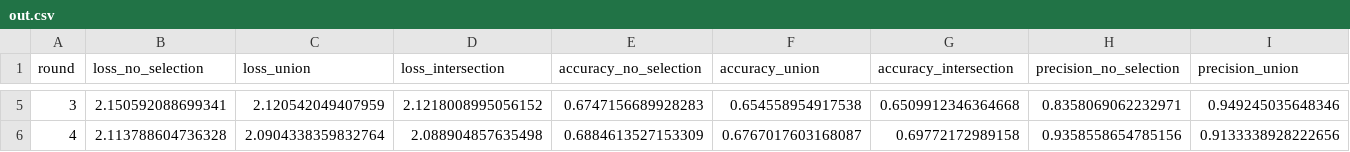
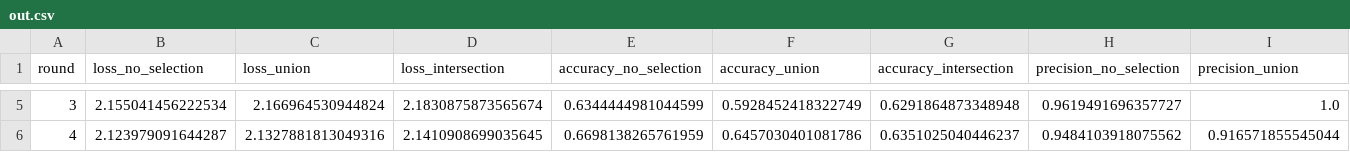
Before and after one commit to MatteoMendula/TruFLaaS, a CSV file: review/results/exp1/reduced_1/out.csv, drawn as a sheet; only a part is shown, gaps mark what is left out; the diff covers the shown part only; the diff names each change by its address in the sheet, - before the commit and + after, or states it on an @@ line.

```diff
--- a/review/results/exp1/reduced_1/out.csv
+++ b/review/results/exp1/reduced_1/out.csv
-B5 (loss_no_selection): 2.150592088699341
+B5 (loss_no_selection): 2.155041456222534
-C5 (loss_union): 2.120542049407959
+C5 (loss_union): 2.166964530944824
-D5 (loss_intersection): 2.1218008995056152
+D5 (loss_intersection): 2.1830875873565674
-E5 (accuracy_no_selection): 0.6747156689928283
+E5 (accuracy_no_selection): 0.6344444981044599
-F5 (accuracy_union): 0.654558954917538
+F5 (accuracy_union): 0.5928452418322749
-G5 (accuracy_intersection): 0.6509912346364668
+G5 (accuracy_intersection): 0.6291864873348948
-H5 (precision_no_selection): 0.8358069062232971
+H5 (precision_no_selection): 0.9619491696357727
-I5 (precision_union): 0.949245035648346
+I5 (precision_union): 1.0
-B6 (loss_no_selection): 2.113788604736328
+B6 (loss_no_selection): 2.123979091644287
-C6 (loss_union): 2.0904338359832764
+C6 (loss_union): 2.1327881813049316
-D6 (loss_intersection): 2.088904857635498
+D6 (loss_intersection): 2.1410908699035645
-E6 (accuracy_no_selection): 0.6884613527153309
+E6 (accuracy_no_selection): 0.6698138265761959
-F6 (accuracy_union): 0.6767017603168087
+F6 (accuracy_union): 0.6457030401081786
-G6 (accuracy_intersection): 0.69772172989158
+G6 (accuracy_intersection): 0.6351025040446237
-H6 (precision_no_selection): 0.9358558654785156
+H6 (precision_no_selection): 0.9484103918075562
-I6 (precision_union): 0.9133338928222656
+I6 (precision_union): 0.916571855545044
```
Also changed, not shown: 122 edited cells elsewhere in this file, 10 other files.
